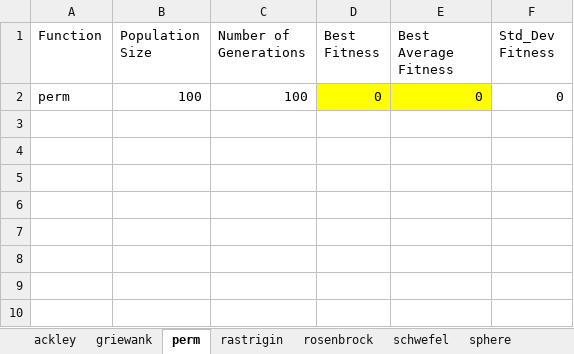
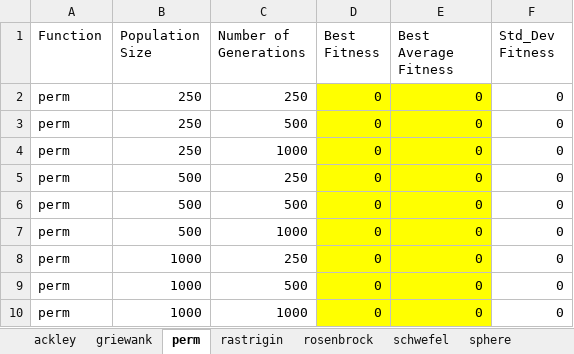
Before and after one commit to SilaEsme/HeuristicAlgorithmsComparison, an Excel workbook: gwo_results.xlsx, sheet perm, drawn as a sheet; values as stored, in another font and other column widths than the file's, no borders; the diff names each change by its address in the sheet, - before the commit and + after, or states it on an @@ line.

```diff
--- a/gwo_results.xlsx (sheet perm)
+++ b/gwo_results.xlsx (sheet perm)
-B2 (Population Size): 100
+B2 (Population Size): 250
-C2 (Number of Generations): 100
+C2 (Number of Generations): 250
+row 3: perm | 250 | 500 | 0 | 0 | 0
+row 4: perm | 250 | 1000 | 0 | 0 | 0
+row 5: perm | 500 | 250 | 0 | 0 | 0
+row 6: perm | 500 | 500 | 0 | 0 | 0
+row 7: perm | 500 | 1000 | 0 | 0 | 0
+row 8: perm | 1000 | 250 | 0 | 0 | 0
+row 9: perm | 1000 | 500 | 0 | 0 | 0
+row 10: perm | 1000 | 1000 | 0 | 0 | 0
```
Also changed, not shown: sheet zakharov, sheet ackley, sheet sphere, sheet griewank, sheet schwefel, sheet rastrigin, 1 more sheet, other sheet tabs, ga_results.xlsx, 5 other files.
